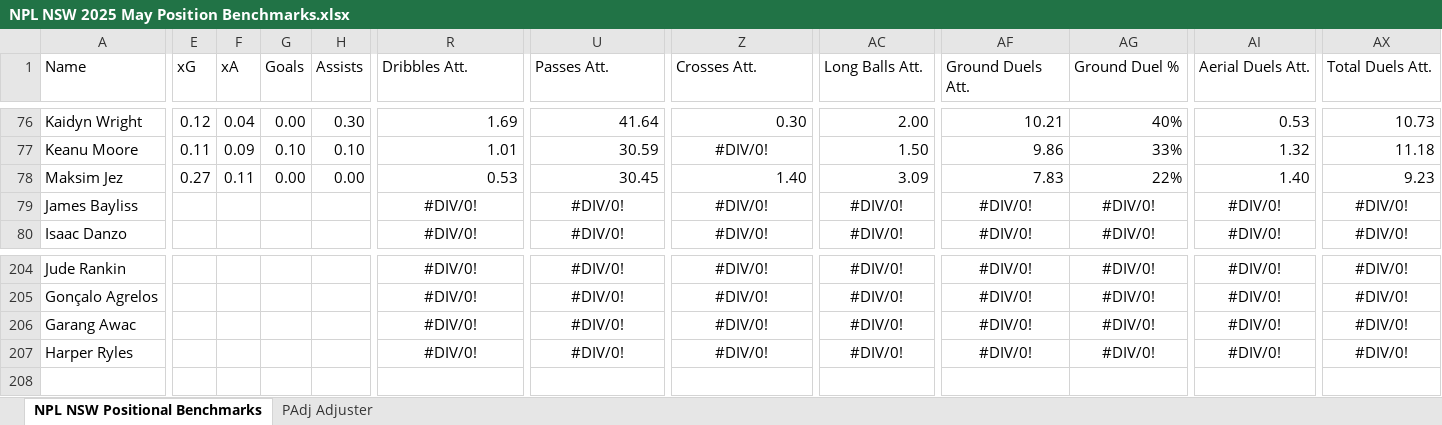
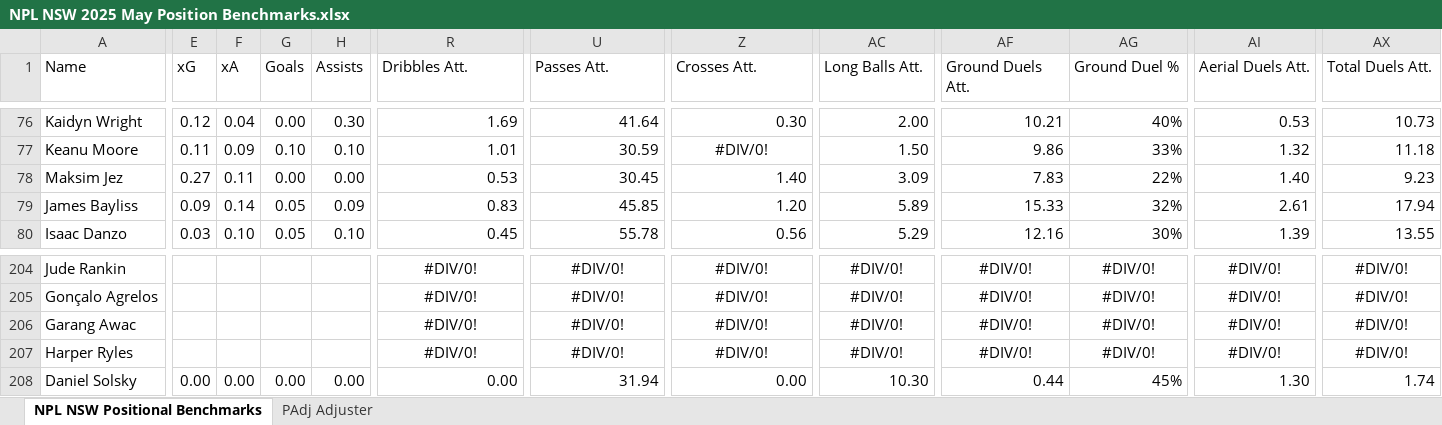
Before and after one commit to Tomy25-jpg/PlayerDashboard, an Excel workbook: NPL NSW 2025 May Position Benchmarks.xlsx, sheet NPL NSW Positional Benchmarks, drawn as a sheet; only a part is shown, gaps mark what is left out; values as stored, in another font and other column widths than the file's, no borders; charts and pictures not drawn; rows hold the shown columns only; the diff covers the shown part only; the diff names each change by its address in the sheet, - before the commit and + after, or states it on an @@ line.

Commit message:
Add files via upload

```diff
--- a/NPL NSW 2025 May Position Benchmarks.xlsx (sheet NPL NSW Positional Benchmarks)
+++ b/NPL NSW 2025 May Position Benchmarks.xlsx (sheet NPL NSW Positional Benchmarks)
-E79 (xG): (empty)
+E79 (xG): 0.09
-F79 (xA): (empty)
+F79 (xA): 0.14
-G79:G80 (Goals): (empty)
+G79:G80 (Goals): 0.05
-H79 (Assists): (empty)
+H79 (Assists): 0.09
-R79 (Dribbles Att.): #DIV/0!
+R79 (Dribbles Att.): 0.83
-R79:R80 alignment: center
+R79:R80 alignment: right
-U79 (Passes Att.): #DIV/0!
+U79 (Passes Att.): 45.85
-U79:U80 alignment: center
+U79:U80 alignment: right
-Z79 (Crosses Att.): #DIV/0!
+Z79 (Crosses Att.): 1.20
-Z79:Z80 alignment: center
+Z79:Z80 alignment: right
-AC79 (Long Balls Att.): #DIV/0!
+AC79 (Long Balls Att.): 5.89
-AC79:AC80 alignment: center
+AC79:AC80 alignment: right
-AF79 (Ground Duels Att.): #DIV/0!
+AF79 (Ground Duels Att.): 15.33
-AF79:AG80 alignment: center
+AF79:AG80 alignment: right
-AG79 (Ground Duel %): #DIV/0!
+AG79 (Ground Duel %): 32%
-AI79 (Aerial Duels Att.): #DIV/0!
+AI79 (Aerial Duels Att.): 2.61
-AI79:AI80 alignment: center
+AI79:AI80 alignment: right
-AX79 (Total Duels Att.): #DIV/0!
+AX79 (Total Duels Att.): 17.94
-AX79:AX80 alignment: center
+AX79:AX80 alignment: right
-E80 (xG): (empty)
+E80 (xG): 0.03
-F80 (xA): (empty)
+F80 (xA): 0.10
-H80 (Assists): (empty)
+H80 (Assists): 0.10
-R80 (Dribbles Att.): #DIV/0!
+R80 (Dribbles Att.): 0.45
-U80 (Passes Att.): #DIV/0!
+U80 (Passes Att.): 55.78
-Z80 (Crosses Att.): #DIV/0!
+Z80 (Crosses Att.): 0.56
-AC80 (Long Balls Att.): #DIV/0!
+AC80 (Long Balls Att.): 5.29
-AF80 (Ground Duels Att.): #DIV/0!
+AF80 (Ground Duels Att.): 12.16
-AG80 (Ground Duel %): #DIV/0!
+AG80 (Ground Duel %): 30%
-AI80 (Aerial Duels Att.): #DIV/0!
+AI80 (Aerial Duels Att.): 1.39
-AX80 (Total Duels Att.): #DIV/0!
+AX80 (Total Duels Att.): 13.55
+row 208: Daniel Solsky | 0.00 | 0.00 | 0.00 | 0.00 | 0.00 | 31.94 | 0.00 | 10.30 | 0.44 | 45% | 1.30 | 1.74
```
Also changed, not shown: 908 edited cells and cell formats elsewhere in this sheet.
